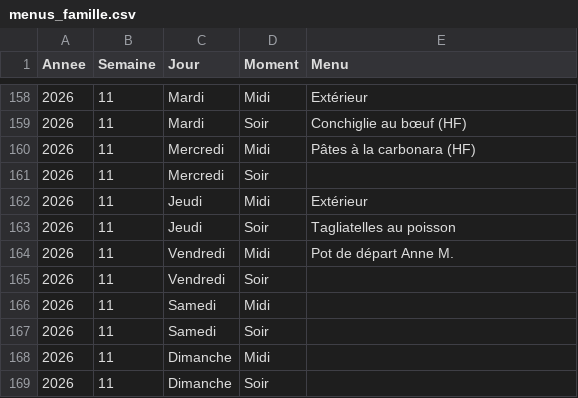
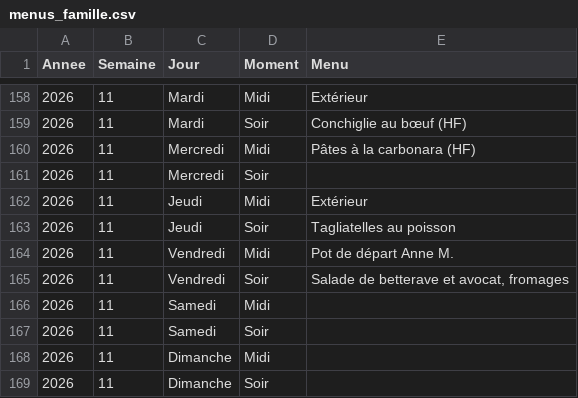
Before and after one commit to stephane0254-png/menus, a CSV file: menus_famille.csv, drawn as a sheet; only a part is shown, gaps mark what is left out.

Commit message:
Mise à jour des menus

```diff
--- a/menus_famille.csv
+++ b/menus_famille.csv
@@ -164,3 +164,3 @@ Annee,Semaine,Jour,Moment,Menu
 2026,11,Vendredi,Midi,Pot de départ Anne M.
-2026,11,Vendredi,Soir,
+2026,11,Vendredi,Soir,"Salade de betterave et avocat, fromages"
 2026,11,Samedi,Midi,
```
